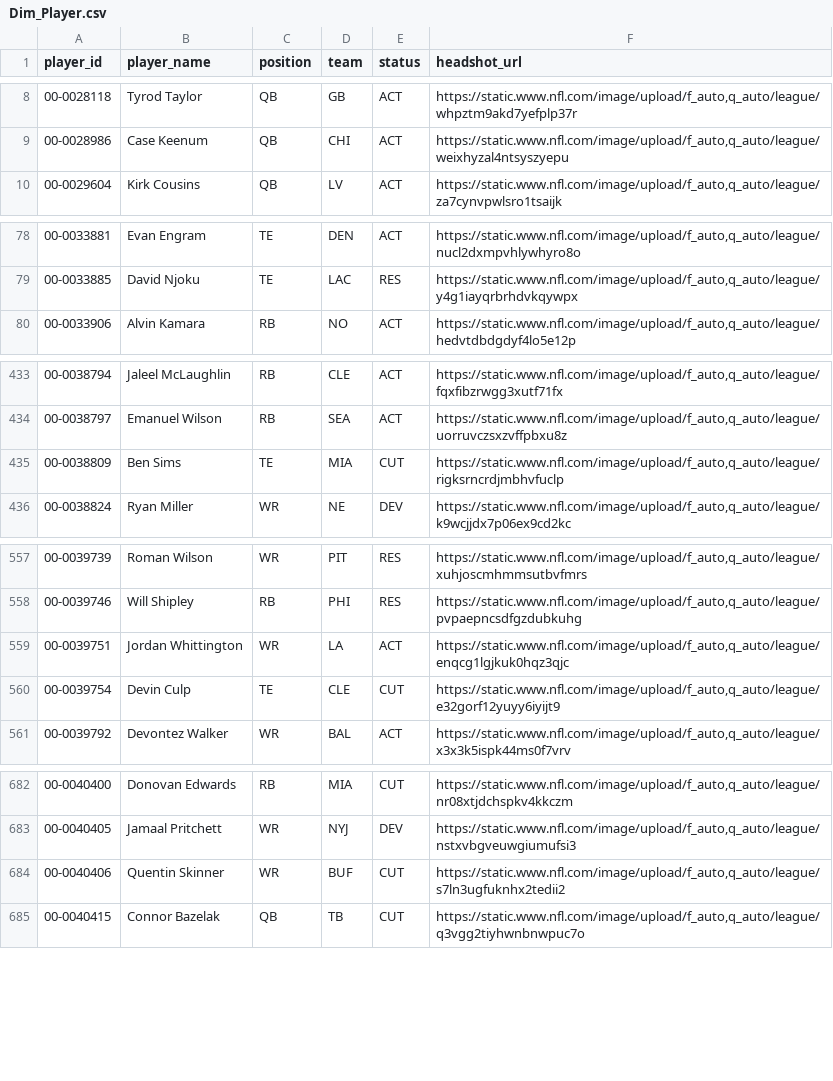
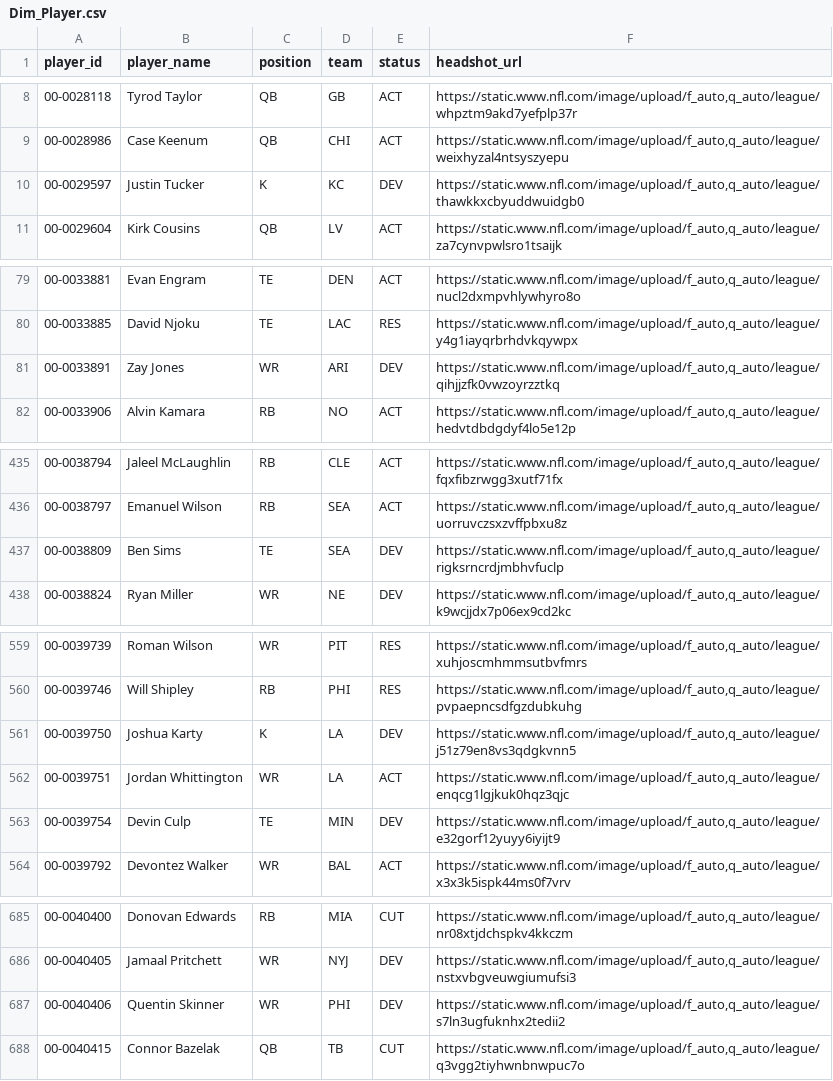
Before and after one commit to jacobbrooksbox15/NFL_STATS_DATA, a CSV file: data/Dim_Player.csv, drawn as a sheet; only a part is shown, gaps mark what is left out; the diff covers the shown part only.

```diff
--- a/data/Dim_Player.csv
+++ b/data/Dim_Player.csv
@@ -9,2 +9,3 @@ player_id,player_name,position,team,status,headshot_url
 00-0028986,Case Keenum,QB,CHI,ACT,"https://static.www.nfl.com/image/upload/f_auto,q_auto/league/weixhyzal4ntsyszyepu"
+00-0029597,Justin Tucker,K,KC,DEV,"https://static.www.nfl.com/image/upload/f_auto,q_auto/league/thawkkxcbyuddwuidgb0"
 00-0029604,Kirk Cousins,QB,LV,ACT,"https://static.www.nfl.com/image/upload/f_auto,q_auto/league/za7cynvpwlsro1tsaijk"
@@ -79,2 +80,3 @@ player_id,player_name,position,team,status,headshot_url
 00-0033885,David Njoku,TE,LAC,RES,"https://static.www.nfl.com/image/upload/f_auto,q_auto/league/y4g1iayqrbrhdvkqywpx"
+00-0033891,Zay Jones,WR,ARI,DEV,"https://static.www.nfl.com/image/upload/f_auto,q_auto/league/qihjjzfk0vwzoyrzztkq"
 00-0033906,Alvin Kamara,RB,NO,ACT,"https://static.www.nfl.com/image/upload/f_auto,q_auto/league/hedvtdbdgdyf4lo5e12p"
@@ -434,3 +436,3 @@ player_id,player_name,position,team,status,headshot_url
 00-0038797,Emanuel Wilson,RB,SEA,ACT,"https://static.www.nfl.com/image/upload/f_auto,q_auto/league/uorruvczsxzvffpbxu8z"
-00-0038809,Ben Sims,TE,MIA,CUT,"https://static.www.nfl.com/image/upload/f_auto,q_auto/league/rigksrncrdjmbhvfuclp"
+00-0038809,Ben Sims,TE,SEA,DEV,"https://static.www.nfl.com/image/upload/f_auto,q_auto/league/rigksrncrdjmbhvfuclp"
 00-0038824,Ryan Miller,WR,NE,DEV,"https://static.www.nfl.com/image/upload/f_auto,q_auto/league/k9wcjjdx7p06ex9cd2kc"
@@ -558,4 +560,5 @@ player_id,player_name,position,team,status,headshot_url
 00-0039746,Will Shipley,RB,PHI,RES,"https://static.www.nfl.com/image/upload/f_auto,q_auto/league/pvpaepncsdfgzdubkuhg"
+00-0039750,Joshua Karty,K,LA,DEV,"https://static.www.nfl.com/image/upload/f_auto,q_auto/league/j51z79en8vs3qdgkvnn5"
 00-0039751,Jordan Whittington,WR,LA,ACT,"https://static.www.nfl.com/image/upload/f_auto,q_auto/league/enqcg1lgjkuk0hqz3qjc"
-00-0039754,Devin Culp,TE,CLE,CUT,"https://static.www.nfl.com/image/upload/f_auto,q_auto/league/e32gorf12yuyy6iyijt9"
+00-0039754,Devin Culp,TE,MIN,DEV,"https://static.www.nfl.com/image/upload/f_auto,q_auto/league/e32gorf12yuyy6iyijt9"
 00-0039792,Devontez Walker,WR,BAL,ACT,"https://static.www.nfl.com/image/upload/f_auto,q_auto/league/x3x3k5ispk44ms0f7vrv"
@@ -683,3 +686,3 @@ player_id,player_name,position,team,status,headshot_url
 00-0040405,Jamaal Pritchett,WR,NYJ,DEV,"https://static.www.nfl.com/image/upload/f_auto,q_auto/league/nstxvbgveuwgiumufsi3"
-00-0040406,Quentin Skinner,WR,BUF,CUT,"https://static.www.nfl.com/image/upload/f_auto,q_auto/league/s7ln3ugfuknhx2tedii2"
+00-0040406,Quentin Skinner,WR,PHI,DEV,"https://static.www.nfl.com/image/upload/f_auto,q_auto/league/s7ln3ugfuknhx2tedii2"
 00-0040415,Connor Bazelak,QB,TB,CUT,"https://static.www.nfl.com/image/upload/f_auto,q_auto/league/q3vgg2tiyhwnbnwpuc7o"
```
Also changed, not shown: 14 edited cells elsewhere in this file.
